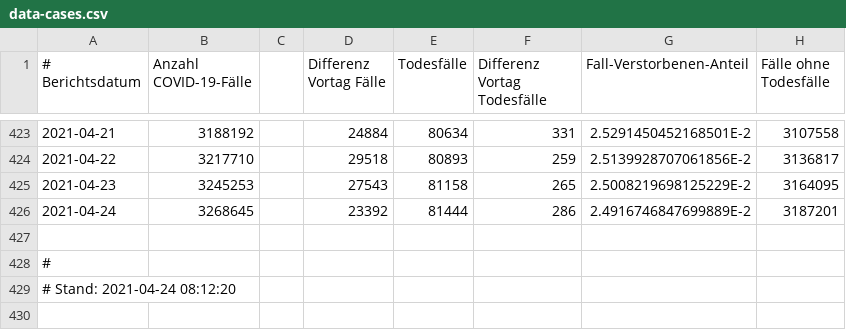
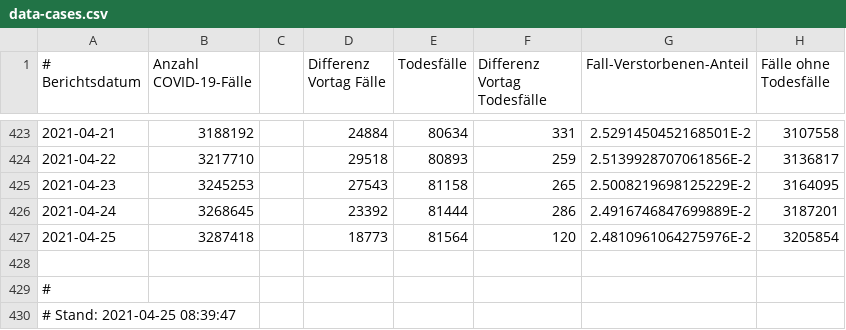
Before and after one commit to ofenloch/rki-data-evaluation, a CSV file: my-data/data-cases.csv, drawn as a sheet; only a part is shown, gaps mark what is left out.

```diff
--- a/my-data/data-cases.csv
+++ b/my-data/data-cases.csv
@@ -426,4 +426,5 @@
 2021-04-24;3268645;;23392;81444;286;2.4916746847699889E-2;3187201;;;;;;;;
+2021-04-25;3287418;;18773;81564;120;2.4810961064275976E-2;3205854;;;;;;;;
 
 #
-# Stand: 2021-04-24 08:12:20;;;;
+# Stand: 2021-04-25 08:39:47;;;;
```
Also changed, not shown: my-data/data-nowcasting.csv.
